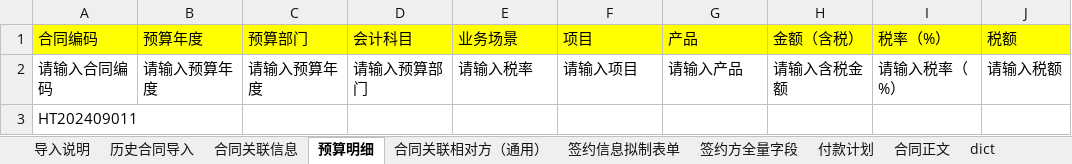
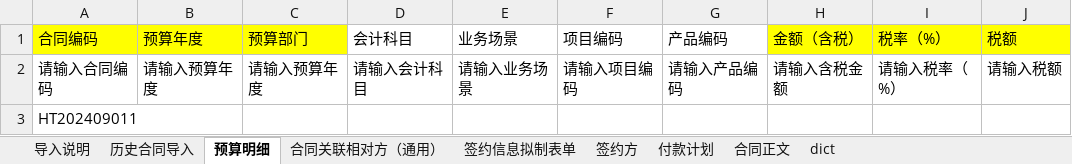
Before and after one commit to zhouli1990/feishu_contracts, an Excel workbook: templates/合同导入模板.xlsx, sheet 预算明细, drawn as a sheet; only a part is shown; values as stored, in another font and other column widths than the file's, no borders; the diff names each change by its address in the sheet, - before the commit and + after, or states it on an @@ line.

```diff
--- a/templates/合同导入模板.xlsx (sheet 预算明细)
+++ b/templates/合同导入模板.xlsx (sheet 预算明细)
-sheet tab: 合同关联信息
-sheet tab: 签约方全量字段
+sheet tab: 签约方
-D1:G1 fill: #FFFF00
+D1:G1 fill: none
-F1: 项目
+F1: 项目编码
-G1: 产品
+G1: 产品编码
-D2 (会计科目): 请输入预算部门
+D2 (会计科目): 请输入会计科目
-E2 (业务场景): 请输入税率
+E2 (业务场景): 请输入业务场景
-F2 (项目编码): 请输入项目
+F2 (项目编码): 请输入项目编码
-G2 (产品编码): 请输入产品
+G2 (产品编码): 请输入产品编码
```
Also changed, not shown: sheet 历史合同导入, sheet dict, 3 other files.
